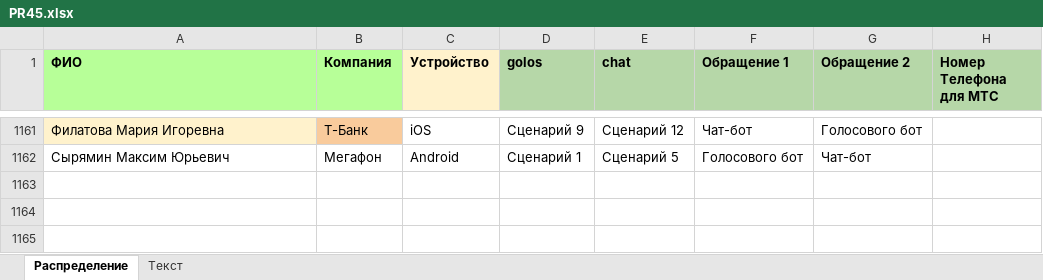
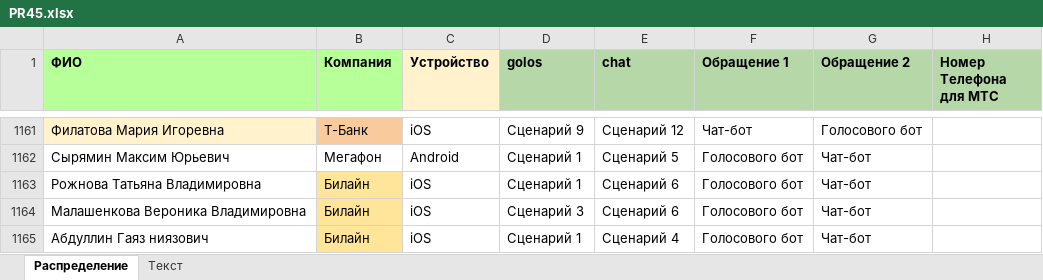
Before and after one commit to crowdtesting-ru/PR45, an Excel workbook: PR45.xlsx, sheet Распределение, drawn as a sheet; only a part is shown, gaps mark what is left out; values as stored, in another font and other column widths than the file's, no borders; the diff names each change by its address in the sheet, - before the commit and + after, or states it on an @@ line.

Commit message:
Add files via upload

```diff
--- a/PR45.xlsx (sheet Распределение)
+++ b/PR45.xlsx (sheet Распределение)
+row 1163: Рожнова Татьяна Владимировна | Билайн | iOS | Сценарий 1 | Сценарий 6 | Голосового бот | Чат-бот
+row 1164: Малашенкова Вероника Владимировна | Билайн | iOS | Сценарий 3 | Сценарий 6 | Голосового бот | Чат-бот
+row 1165: Абдуллин Гаяз ниязович | Билайн | iOS | Сценарий 1 | Сценарий 4 | Голосового бот | Чат-бот
```
